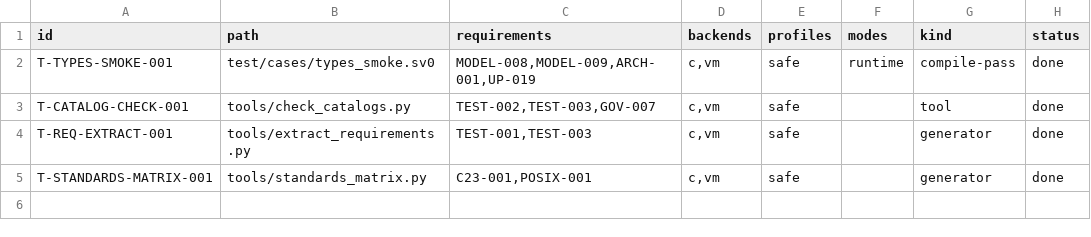
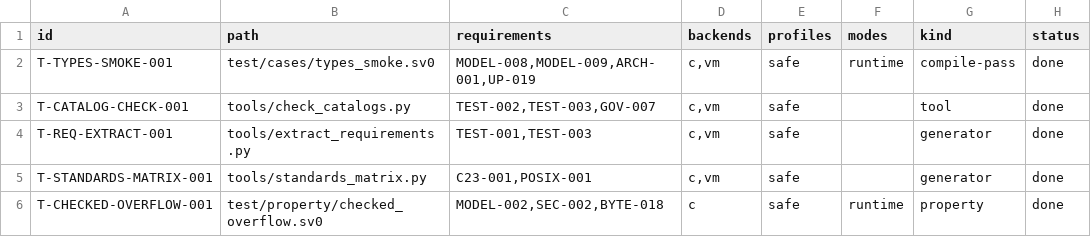
Before and after one commit to sv0-toolchain/sv0-strings, a TSV file: tools/catalogs/tests.tsv, drawn as a sheet.

Commit message:
SS-006: checked usize arithmetic + overflow boundary tests
lib/strings_checked.sv0 (internal helper module): checked_add / checked_sub
/ checked_mul over usize, returning the concrete carrier CheckedUsize
(Ok(usize) | Overflow). usize wraps on both backends; the helpers detect
the wrap (s < a; b > a; p / a != b with a==0 short-circuit).

test/property/checked_overflow.sv0: 13 boundary checks -- ordinary,
exact-MAX, wrap-by-one, wrap-far, to-zero, underflow -- expected values
hand-checked, not from the impl. C backend: exit 0.

TOOLCHAIN FINDINGS:
- #2 (docs/BUGS.md, slice SS-U06): generic Option<usize> -> E0301 in
  project mode; CheckedUsize is the reviewed concrete carrier
  (SPEC BL-006 spells Option<usize>).
- #3 (docs/BUGS.md, NEW slice SS-U14, owner sv0vm): u64/usize arithmetic
  that wraps near 2^64 aborts the native VM with 'interpreter: arithmetic
  on non-int' (SML/NJ Int is 63-bit; wide/wrapped u64 becomes a non-int
  cell). Small usize arithmetic, bare MAX literal, and the underflow path
  are all fine on VM. checked_overflow.sv0 gates on C only
  (tests.tsv backends=c) until SS-U14.

Refs: SPEC BL-006, MODEL-002, SEC-002, BYTE-018.

```diff
--- a/tools/catalogs/tests.tsv
+++ b/tools/catalogs/tests.tsv
@@ -5 +5,2 @@ T-REQ-EXTRACT-001	tools/extract_requirements.py	TEST-001,TEST-003	c,vm	safe		gen
 T-STANDARDS-MATRIX-001	tools/standards_matrix.py	C23-001,POSIX-001	c,vm	safe		generator	done
+T-CHECKED-OVERFLOW-001	test/property/checked_overflow.sv0	MODEL-002,SEC-002,BYTE-018	c	safe	runtime	property	done
```
Also changed, not shown: 3 other files.
